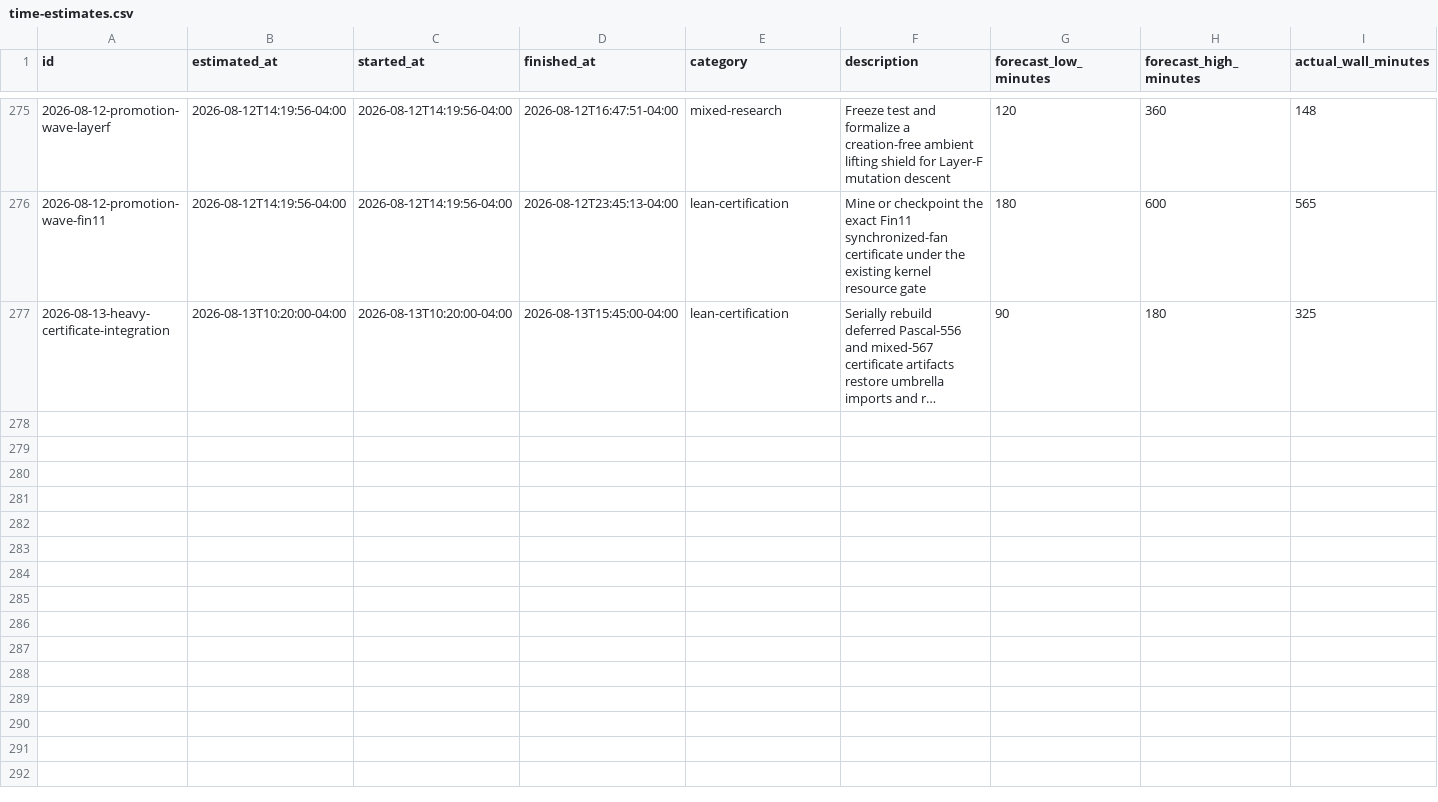
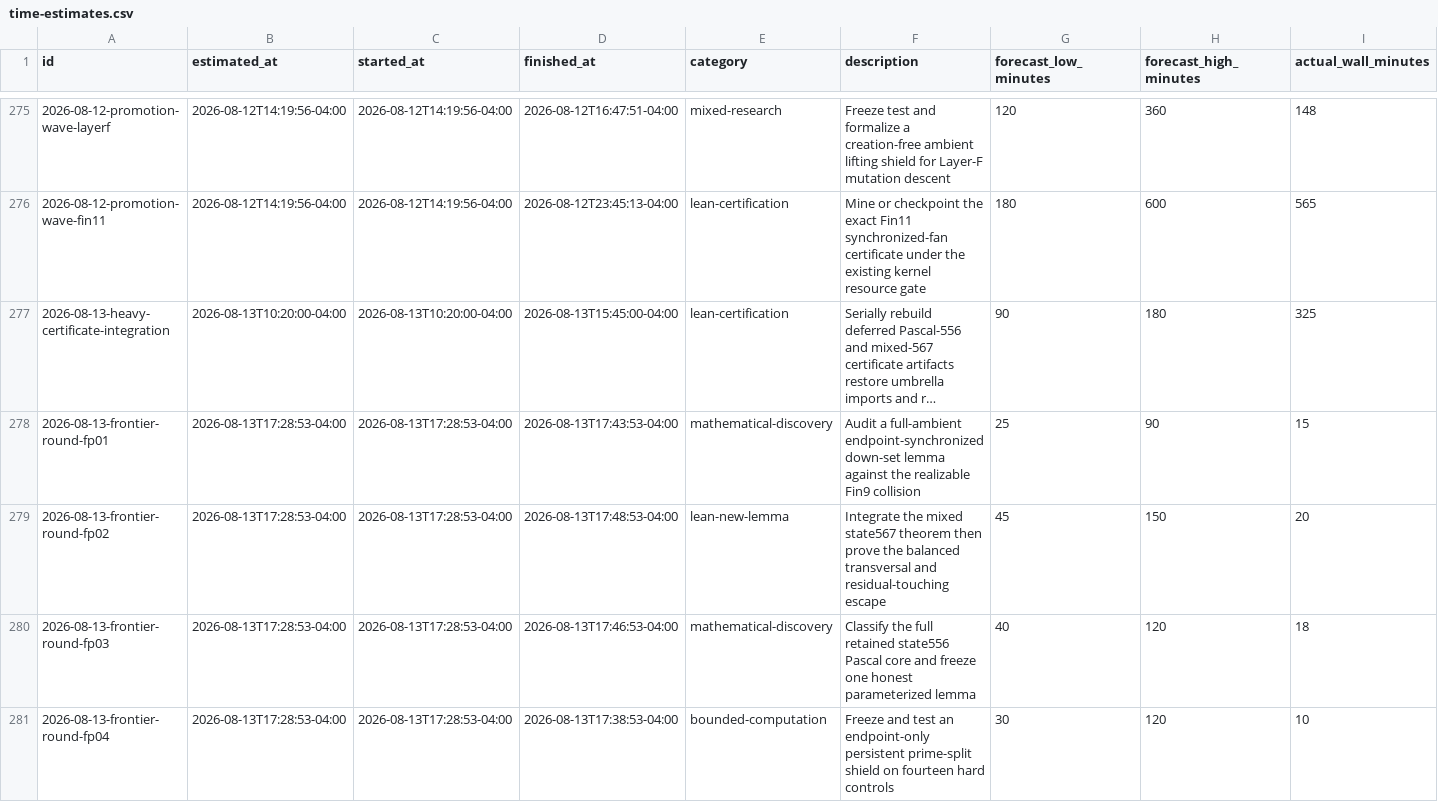
Before and after one commit to GLitchfield/erdos-szekeres-convex-poly, a CSV file: docs/agents/time-estimates.csv, drawn as a sheet; only a part is shown, gaps mark what is left out; long unchanged cells end in …; rows hold the shown columns only; the diff names each change by its address in the sheet, - before the commit and + after, or states it on an @@ line.

Commit message:
Advance frontier structural reductions

```diff
--- a/docs/agents/time-estimates.csv
+++ b/docs/agents/time-estimates.csv
+row 278: 2026-08-13-frontier-round-fp01 | 2026-08-13T17:28:53-04:00 | 2026-08-13T17:28:53-04:00 | 2026-08-13T17:43:53-04:00 | mathematical-discovery | Audit a full-ambient endpoint-synchronized down-set lemma against the realizable Fin9 collision | 25 | 90 | 15
+row 279: 2026-08-13-frontier-round-fp02 | 2026-08-13T17:28:53-04:00 | 2026-08-13T17:28:53-04:00 | 2026-08-13T17:48:53-04:00 | lean-new-lemma | Integrate the mixed state567 theorem then prove the balanced transversal and residual-touching escape | 45 | 150 | 20
+row 280: 2026-08-13-frontier-round-fp03 | 2026-08-13T17:28:53-04:00 | 2026-08-13T17:28:53-04:00 | 2026-08-13T17:46:53-04:00 | mathematical-discovery | Classify the full retained state556 Pascal core and freeze one honest parameterized lemma | 40 | 120 | 18
+row 281: 2026-08-13-frontier-round-fp04 | 2026-08-13T17:28:53-04:00 | 2026-08-13T17:28:53-04:00 | 2026-08-13T17:38:53-04:00 | bounded-computation | Freeze and test an endpoint-only persistent prime-split shield on fourteen hard controls | 30 | 120 | 10
```
Also changed, not shown: 5 other files.
